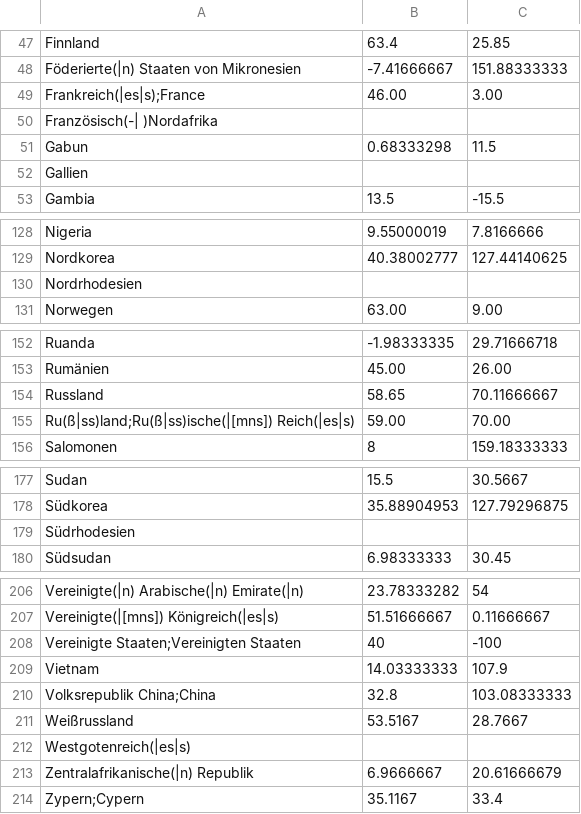
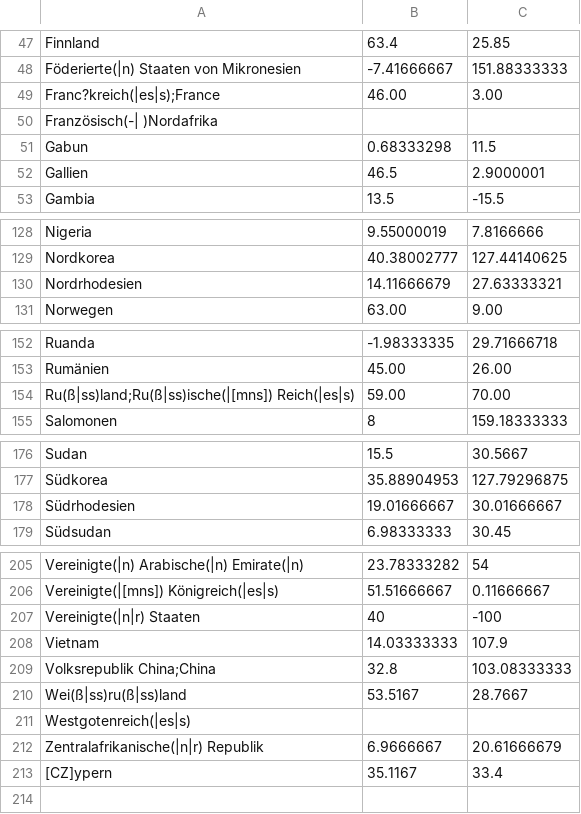
Before and after one commit to adbar/toponyms, a TSV file: rang1-staaten.tsv, drawn as a sheet; only a part is shown, gaps mark what is left out; the diff covers the shown part only.

```diff
--- a/rang1-staaten.tsv
+++ b/rang1-staaten.tsv
@@ -48,6 +48,6 @@ Finnland	63.4	25.85
 Föderierte(|n) Staaten von Mikronesien	-7.41666667	151.88333333
-Frankreich(|es|s);France	46.00	3.00
+Franc?kreich(|es|s);France	46.00	3.00
 Französisch(-| )Nordafrika		
 Gabun	0.68333298	11.5
-Gallien
+Gallien	46.5	2.9000001
 Gambia	13.5	-15.5
@@ -129,3 +129,3 @@ Nigeria	9.55000019	7.8166666
 Nordkorea	40.38002777	127.44140625
-Nordrhodesien
+Nordrhodesien	14.11666679	27.63333321
 Norwegen	63.00	9.00
@@ -153,3 +153,2 @@ Ruanda	-1.98333335	29.71666718
 Rumänien	45.00	26.00
-Russland	58.65	70.11666667
 Ru(ß|ss)land;Ru(ß|ss)ische(|[mns]) Reich(|es|s)	59.00	70.00
@@ -178,3 +177,3 @@ Sudan	15.5	30.5667
 Südkorea	35.88904953	127.79296875
-Südrhodesien
+Südrhodesien	19.01666667	30.01666667
 Südsudan	6.98333333	30.45
@@ -207,8 +206,8 @@ Vereinigte(|n) Arabische(|n) Emirate(|n)	23.78333282	54
 Vereinigte(|[mns]) Königreich(|es|s)	51.51666667	0.11666667
-Vereinigte Staaten;Vereinigten Staaten	40	-100
+Vereinigte(|n|r) Staaten	40	-100
 Vietnam	14.03333333	107.9
 Volksrepublik China;China	32.8	103.08333333
-Weißrussland	53.5167	28.7667
+Wei(ß|ss)ru(ß|ss)land	53.5167	28.7667
 Westgotenreich(|es|s)
-Zentralafrikanische(|n) Republik	6.9666667	20.61666679
-Zypern;Cypern	35.1167	33.4
+Zentralafrikanische(|n|r) Republik	6.9666667	20.61666679
+[CZ]ypern	35.1167	33.4
```
Also changed, not shown: 4 edited cells elsewhere in this file, rang0-makro.tsv, rang2-regionen.csv, 1 other file.
